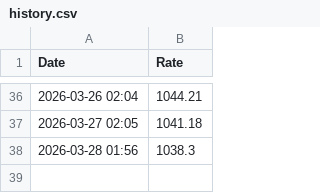
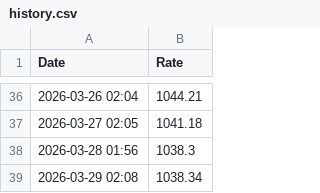
Before and after one commit to mannerlim-jpg/my-currency-bot, a CSV file: history.csv, drawn as a sheet; only a part is shown, gaps mark what is left out; the diff names each change by its address in the sheet, - before the commit and + after, or states it on an @@ line.

```diff
--- a/history.csv
+++ b/history.csv
+row 39: 2026-03-29 02:08 | 1038.34
```
